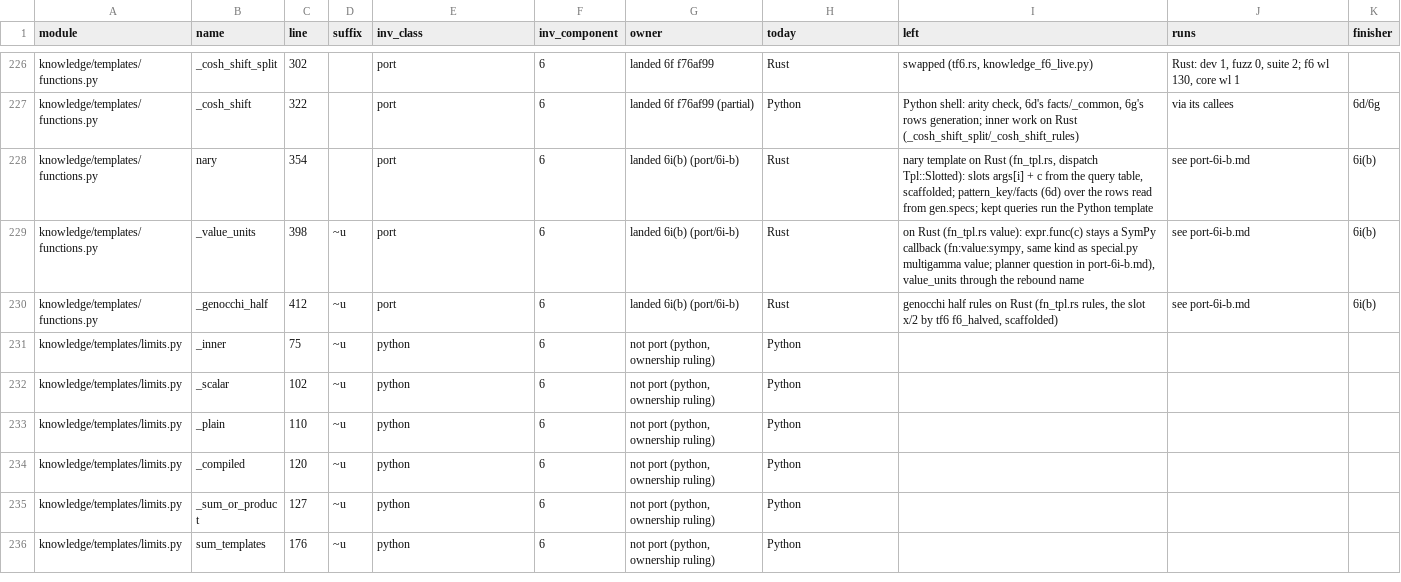
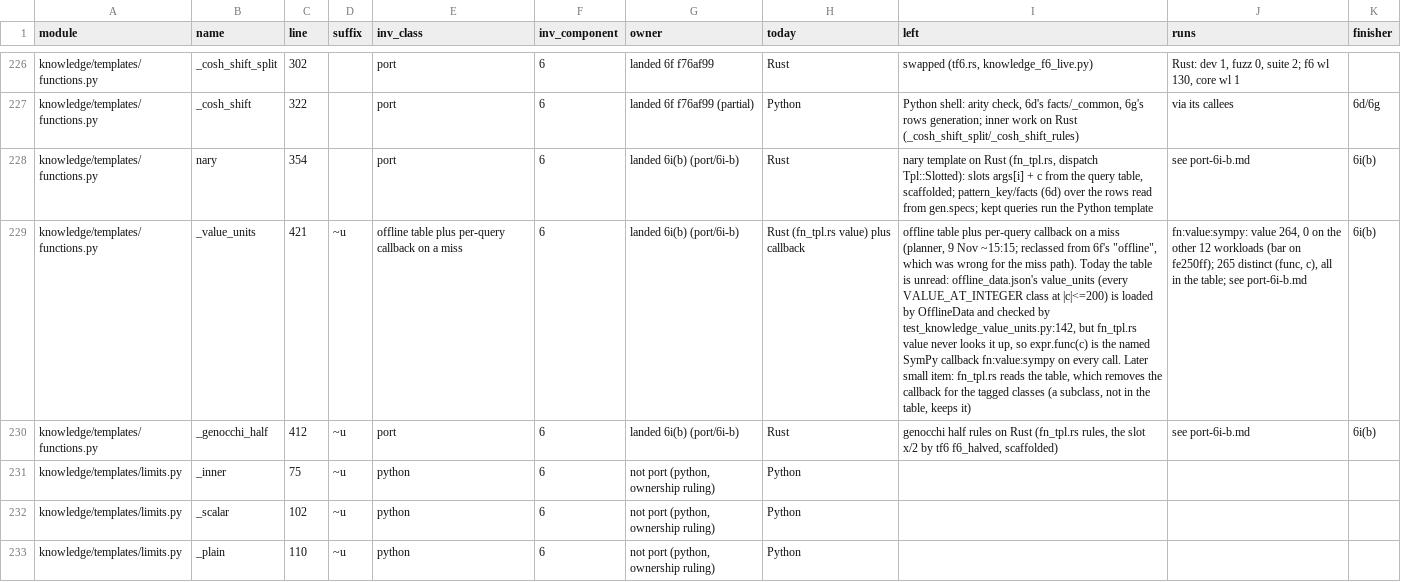
Before and after one commit to tilorc-bot/satassume, a TSV file: rust-spike/slice/results/port-ownership.tsv, drawn as a sheet; only a part is shown, gaps mark what is left out; the shorter side is filled out with more unchanged rows; the diff names each change by its address in the sheet, - before the commit and + after, or states it on an @@ line.

```diff
--- a/rust-spike/slice/results/port-ownership.tsv
+++ b/rust-spike/slice/results/port-ownership.tsv
-C229 (line): 398
+C229 (line): 421
-E229 (inv_class): port
+E229 (inv_class): offline table plus per-query callback on a miss
-H229 (today): Rust
+H229 (today): Rust (fn_tpl.rs value) plus callback
-I229 (left): on Rust (fn_tpl.rs value): expr.func(c) stays a SymPy callback (fn:value:sympy, same kind as special.py multigamma value; planner question in port-6i-b.md), value_units through the rebound name
+I229 (left): offline table plus per-query callback on a miss (planner, 9 Nov ~15:15; reclassed from 6f's "offline", which was wrong for the miss path). Today the table is unread: offline_data.json's value_units (every VALUE_AT_INTEGER class at |c|<=200) is loaded by OfflineData and checked by test_knowledge_value_units.py:142, but fn_tpl.rs value never looks it up, so expr.func(c) is the named SymPy callback fn:value:sympy on every call. Later small item: fn_tpl.rs reads the table, which removes the callback for the tagged classes (a subclass, not in the table, keeps it)
-J229 (runs): see port-6i-b.md
+J229 (runs): fn:value:sympy: value 264, 0 on the other 12 workloads (bar on fe250ff); 265 distinct (func, c), all in the table; see port-6i-b.md
```
Also changed, not shown: 2 other files.
